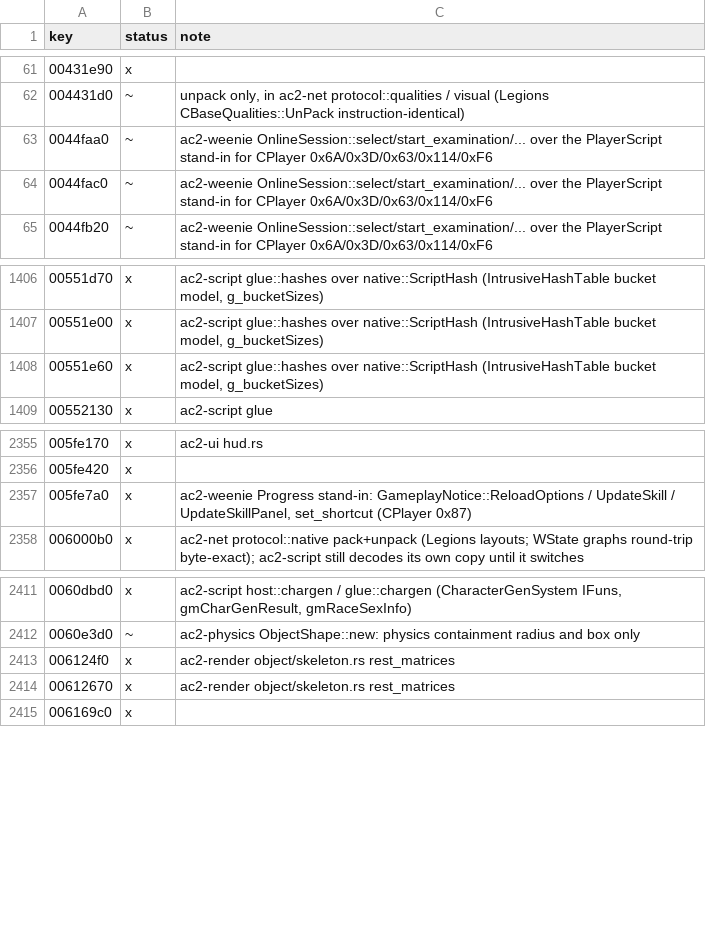
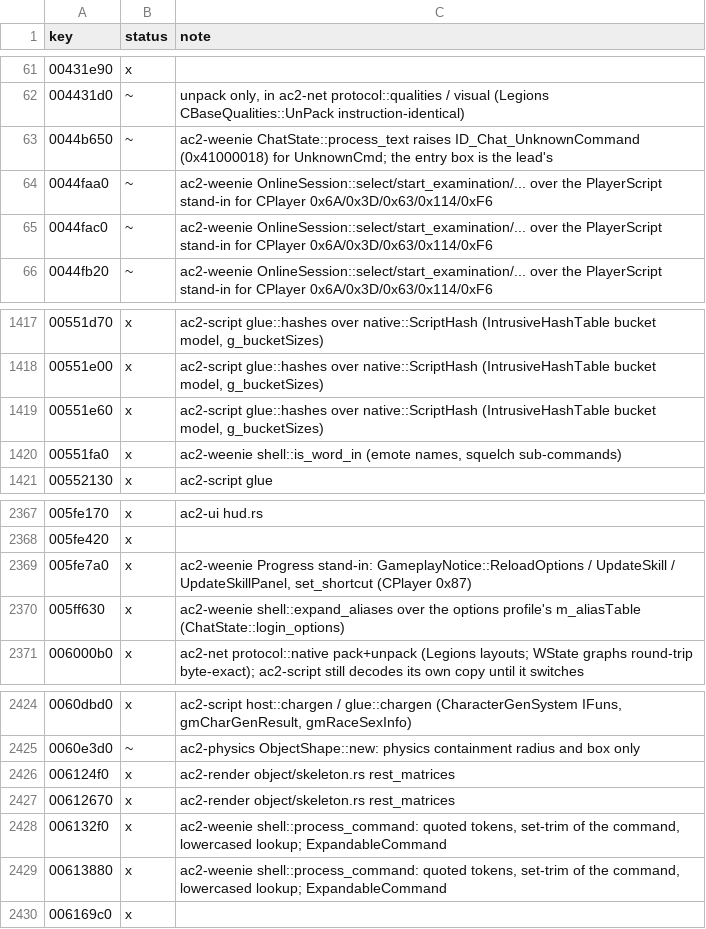
Before and after one commit to CrimsonMage/AC2_Rusted, a TSV file: docs/retail-catalog/marks.tsv, drawn as a sheet; only a part is shown, gaps mark what is left out; the diff covers the shown part only; the diff names each change by its address in the sheet, - before the commit and + after, or states it on an @@ line.

Commit message:
ac2-net, ac2-weenie, ac2-client: the chat command line
CWInterface::ProcessText as a native parser over the commands CPlayer 0x121
(RegisterCommands) registers:

- ac2-weenie shell: alias expansion through the options profile
  (gmCWInterface::HandleAlias, GameplayOptionsProfile::InqAlias,
  CPlayerShell::ExpandableText / ShellCmdTable::ExpandableCommand), the "/"
  prefix and ID_DefaultCommand speech (CPlayerShell::ProcessText /
  ProcessSpeech), ShellCmdTable::ProcessCommand's tokens (quoted tokens, the
  set-trim of the command from the text, lowercased lookup) and
  ChatWindow::ProcessCommand's unknown-command line.
- Handlers run natively: say (CPlayer 0xDB), tell (0x131: the "name, message"
  split, the bad-name / no-message lines), retell and reply (0x112, 0xC5 over
  slots 48/49; 0x3F, 0xD1), emote text (0x5E, new WM_Communication 0x15
  request EMOTE_TEXT 0x82050004, a bare wpstring), emotes by name (0xCF,
  EmoteTable 0xD / IsWordInString), the fellowship / allegiance / channel rooms
  (0x103, 0xE4, 0x14C family) through the Turbine room chat with their error
  lines, squelch (0x94; no TurbineGun in Legions, so its requests end on the
  squelch-service line) and the squelch list with the GUN results (CPlayer
  0x32, 0x5D, 0x7) and HasSquelched (0x11A) applied to heard speech and tells.
  Other registered commands come back as SessionEvent::ShellCommand.
- Rooms from the server: WM_Allegiance 0x30 (CPlayer 0x134, with its
  joined/left lines), WM_Communication 0x1B (new call, CPlayer 0x147's channel
  table), WM_Fellowship 0x2B / 0x28.
- ac2-client: Command::ChatLine(String) and chat_commands(&dyn ScriptData),
  which resolves the registrations, the 47 emote names (PrefabEmoteTable),
  the usage texts and ID_DefaultCommand on the loader side.
- Server double: emote text accepted; tests: shell unit tests and
  chat_line_7160 (say/tell/retell/emote text/emote by name byte for byte,
  the fellowship room's chat packet).

```diff
--- a/docs/retail-catalog/marks.tsv
+++ b/docs/retail-catalog/marks.tsv
+row 63: 0044b650 | ~ | ac2-weenie ChatState::process_text raises ID_Chat_UnknownCommand (0x41000018) for UnknownCmd; the entry box is the lead's
+row 1420: 00551fa0 | x | ac2-weenie shell::is_word_in (emote names, squelch sub-commands)
+row 2370: 005ff630 | x | ac2-weenie shell::expand_aliases over the options profile's m_aliasTable (ChatState::login_options)
+row 2428: 006132f0 | x | ac2-weenie shell::process_command: quoted tokens, set-trim of the command, lowercased lookup; ExpandableCommand
+row 2429: 00613880 | x | ac2-weenie shell::process_command: quoted tokens, set-trim of the command, lowercased lookup; ExpandableCommand
```
Also changed, not shown: 14 added rows elsewhere in this file, 26 other files.
